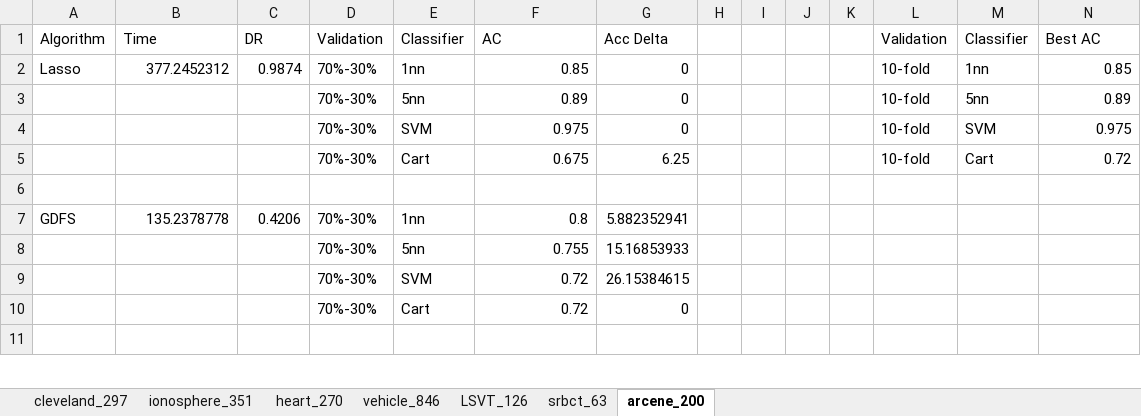
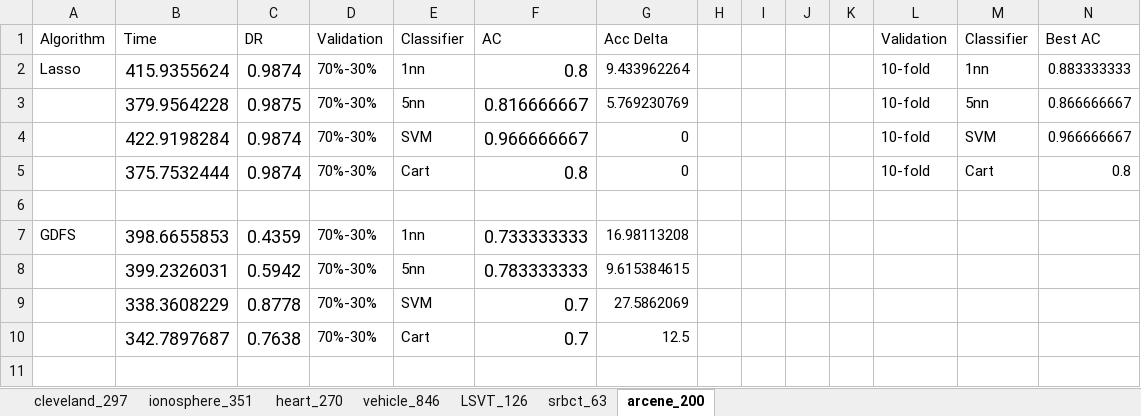
Before and after one commit to WNJXYK/JLU_FeatureSelection, an Excel workbook: Doc/Compare_Data.xlsx, sheet arcene_200, drawn as a sheet; only a part is shown; values as stored, in another font and other column widths than the file's, no borders; removed rows and columns are numbered as before the commit, all else as after; the diff covers the shown part only; the diff names each change by its address in the sheet, - before the commit and + after, or states it on an @@ line.

```diff
--- a/Doc/Compare_Data.xlsx (sheet arcene_200)
+++ b/Doc/Compare_Data.xlsx (sheet arcene_200)
-B2 (Time): 377.2452312
+B2 (Time): 415.9355624
@@ B2:C2 text size: larger @@
-F2 (AC): 0.85
+F2 (AC): 0.8
@@ F2 text size: larger @@
-G2 (Acc Delta): 0
+G2 (Acc Delta): 9.433962264
-N2 (Best AC): 0.85
+N2 (Best AC): 0.883333333
-row 3:  |  |  | 70%-30% | 5nn | 0.89 | 0 |  |  |  |  | 10-fold | 5nn | 0.89
+row 3:  | 379.9564228 | 0.9875 | 70%-30% | 5nn | 0.816666667 | 5.769230769 |  |  |  |  | 10-fold | 5nn | 0.866666667
-B4 (Time): (empty)
+B4 (Time): 422.9198284
-C4 (DR): (empty)
+C4 (DR): 0.9874
-F4 (AC): 0.975
+F4 (AC): 0.966666667
@@ F4 text size: larger @@
-N4 (Best AC): 0.975
+N4 (Best AC): 0.966666667
-row 5:  |  |  | 70%-30% | Cart | 0.675 | 6.25 |  |  |  |  | 10-fold | Cart | 0.72
+row 5:  | 375.7532444 | 0.9874 | 70%-30% | Cart | 0.8 | 0 |  |  |  |  | 10-fold | Cart | 0.8
-B7 (Time): 135.2378778
+B7 (Time): 398.6655853
@@ B7:C7 text size: larger @@
-C7 (DR): 0.4206
+C7 (DR): 0.4359
-F7 (AC): 0.8
+F7 (AC): 0.733333333
@@ F7 text size: larger @@
-G7 (Acc Delta): 5.882352941
+G7 (Acc Delta): 16.98113208
-row 8:  |  |  | 70%-30% | 5nn | 0.755 | 15.16853933
-row 9:  |  |  | 70%-30% | SVM | 0.72 | 26.15384615
-row 10:  |  |  | 70%-30% | Cart | 0.72 | 0
+row 8:  | 399.2326031 | 0.5942 | 70%-30% | 5nn | 0.783333333 | 9.615384615
+row 9:  | 338.3608229 | 0.8778 | 70%-30% | SVM | 0.7 | 27.5862069
+row 10:  | 342.7897687 | 0.7638 | 70%-30% | Cart | 0.7 | 12.5
```
Also changed, not shown: 3 added rows, 3 removed rows, 8 edited cells and cell formats elsewhere in this sheet, sheet srbct_63, sheet LSVT_126, sheet vehicle_846, sheet ionosphere_351, sheet heart_270, sheet cleveland_297, 4 other files.
